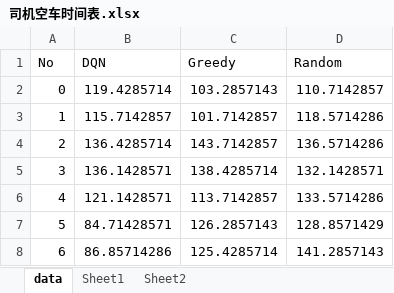
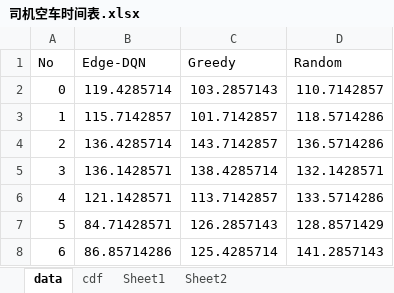
Before and after one commit to leslieducy/Postgraduate, an Excel workbook: simulation/one-taxi/output/100次训练结果比较/司机空车时间表.xlsx, sheet data, drawn as a sheet; only a part is shown; values as stored, in another font and other column widths than the file's, no borders; charts and pictures not drawn; the diff names each change by its address in the sheet, - before the commit and + after, or states it on an @@ line.

```diff
--- a/simulation/one-taxi/output/100次训练结果比较/司机空车时间表.xlsx (sheet data)
+++ b/simulation/one-taxi/output/100次训练结果比较/司机空车时间表.xlsx (sheet data)
+sheet tab: cdf
-B1: DQN
+B1: Edge-DQN
```
Also changed, not shown: sheet Sheet1, charts or pictures, simulation/one-taxi/output/100次训练结果比较/司机收入表.xlsx, simulation/one-taxi/output/按天数比较集中与推荐/对比-司机巡游时间.xlsx, 27 other files.
